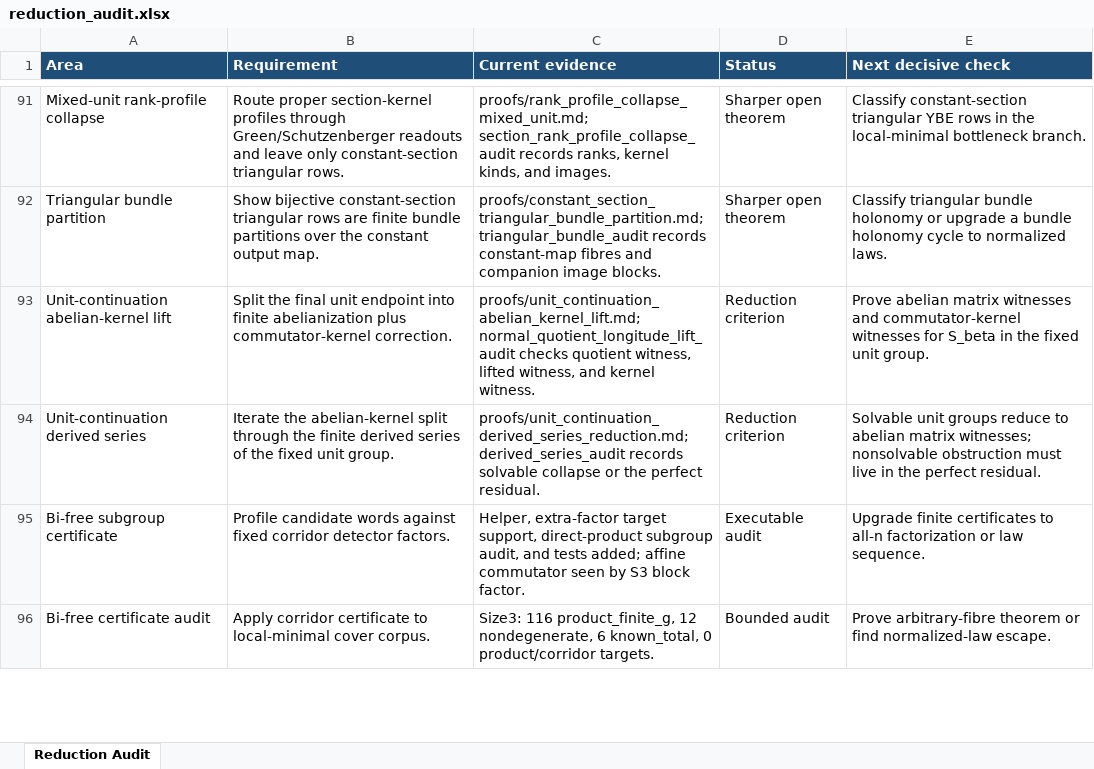
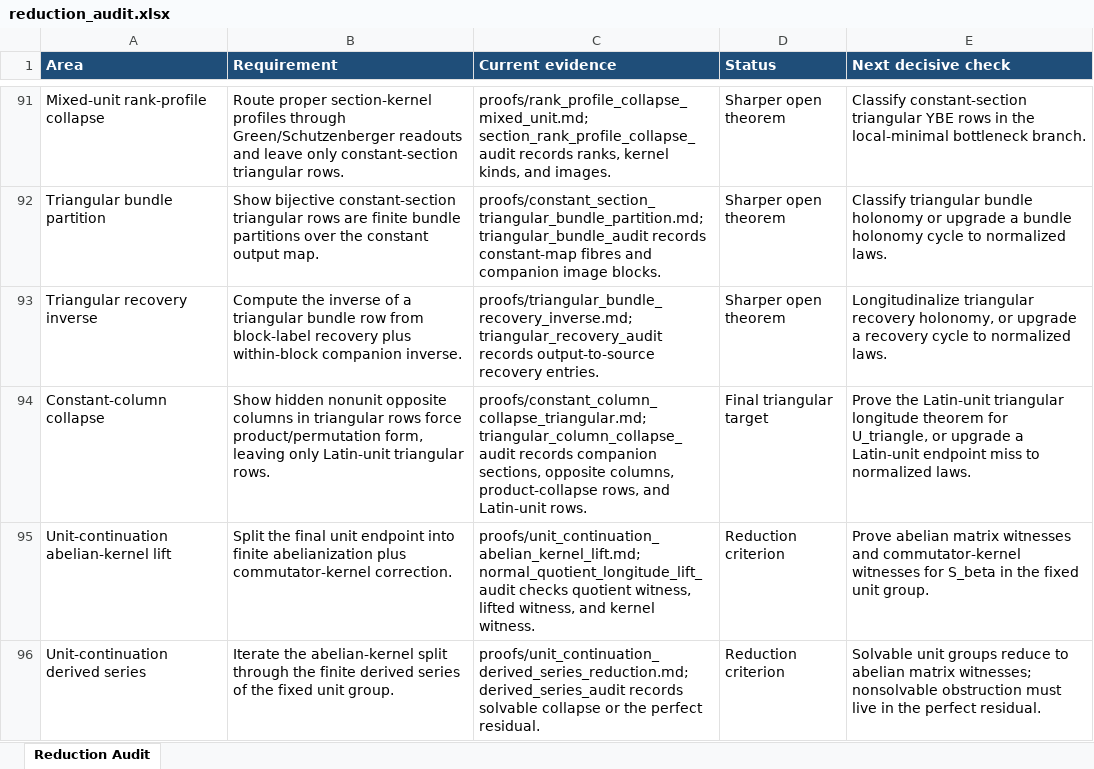
Before and after one commit to alexrudimer-boop/sawin, an Excel workbook: tables/reduction_audit.xlsx, sheet Reduction Audit, drawn as a sheet; only a part is shown, gaps mark what is left out; the shorter side is filled out with more unchanged rows; values as stored, in another font and other column widths than the file's, no borders; conditional formats not drawn; the diff names each change by its address in the sheet, - before the commit and + after, or states it on an @@ line.

Commit message:
Add constant-column collapse audit

```diff
--- a/tables/reduction_audit.xlsx (sheet Reduction Audit)
+++ b/tables/reduction_audit.xlsx (sheet Reduction Audit)
+row 93: Triangular recovery inverse | Compute the inverse of a triangular bundle row from block-label recovery plus within-block companion inverse. | proofs/triangular_bundle_recovery_inverse.md; triangular_recovery_audit records output-to-source recovery entries. | Sharper open theorem | Longitudinalize triangular recovery holonomy, or upgrade a recovery cycle to normalized laws.
+row 94: Constant-column collapse | Show hidden nonunit opposite columns in triangular rows force product/permutation form, leaving only Latin-unit triangular rows. | proofs/constant_column_collapse_triangular.md; triangular_column_collapse_audit records companion sections, opposite columns, product-collapse rows, and Latin-unit rows. | Final triangular target | Prove the Latin-unit triangular longitude theorem for U_triangle, or upgrade a Latin-unit endpoint miss to normalized laws.
```
Also changed, not shown: 14 other files.
